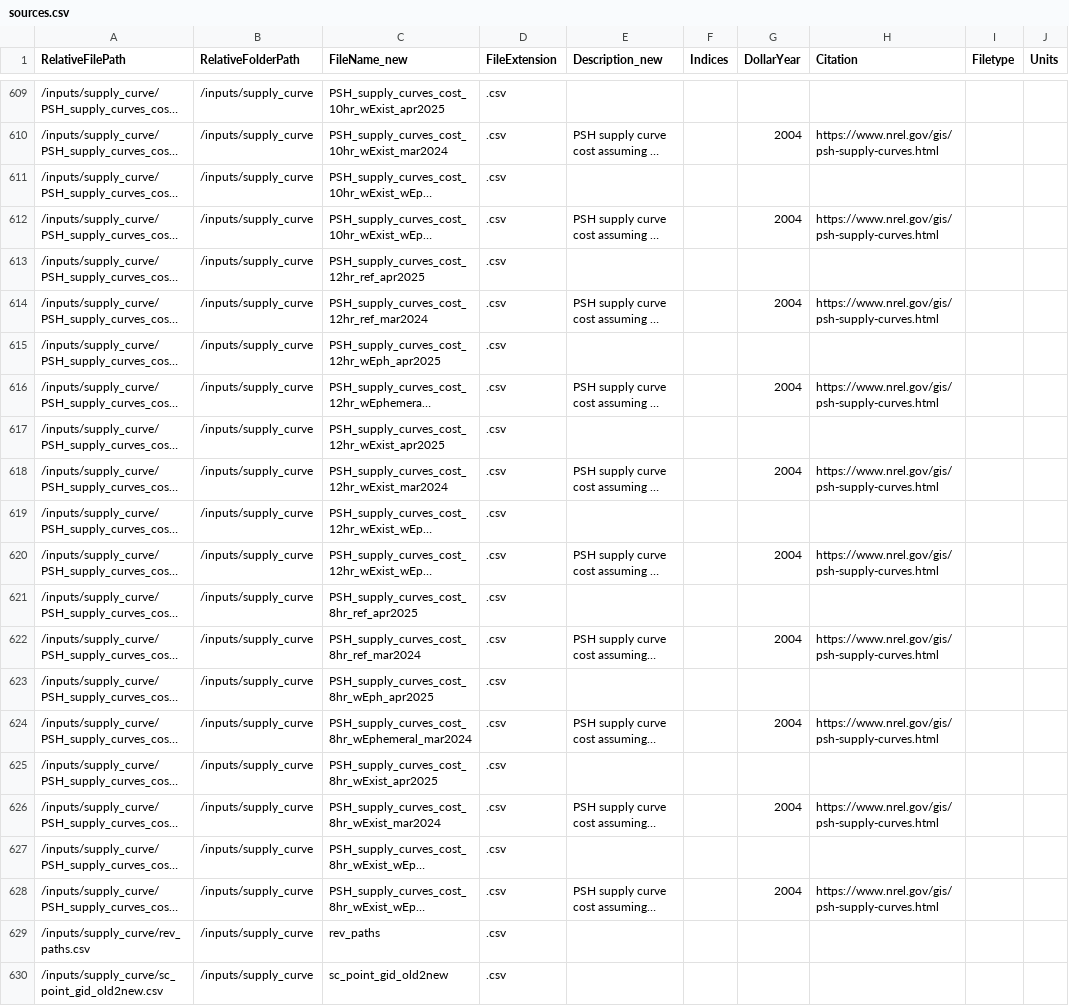
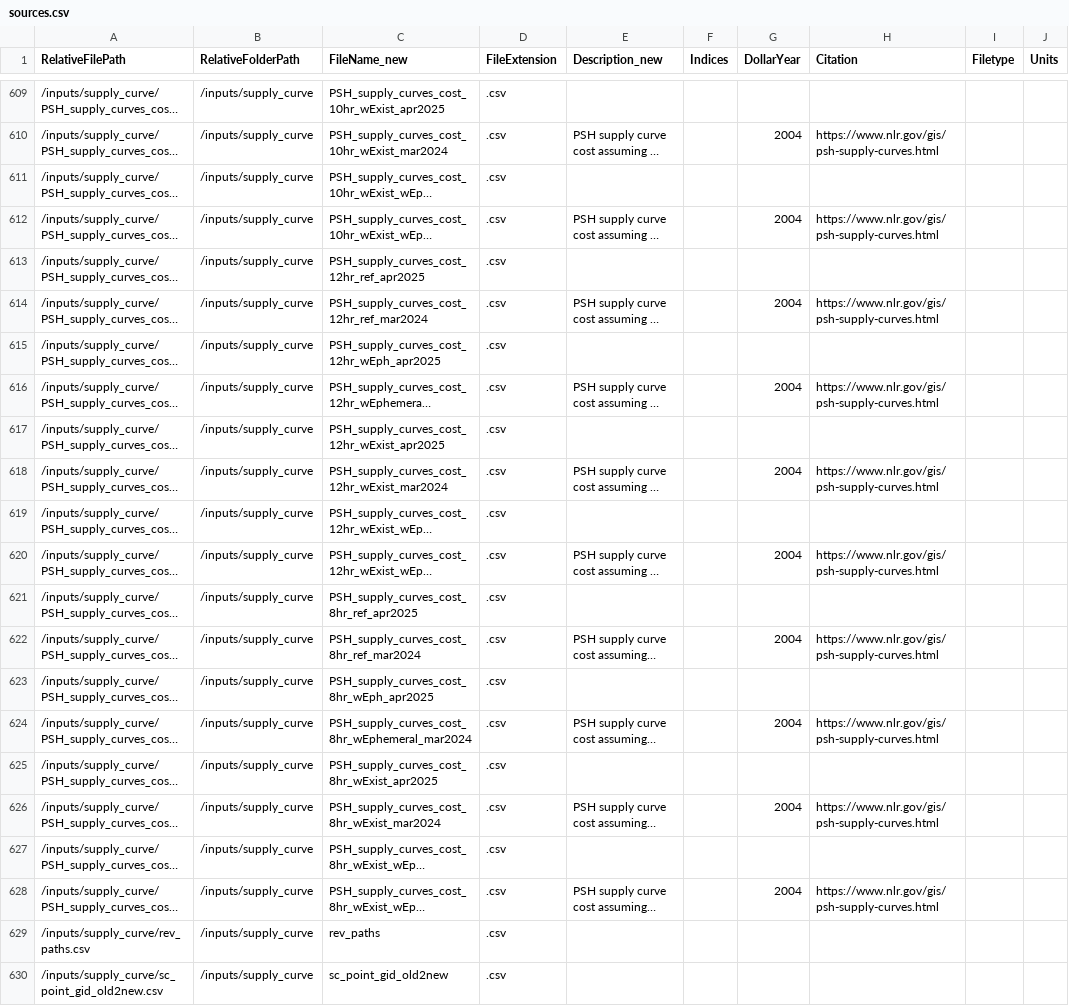
Before and after one commit to ajsbergman/ReEDS, a CSV file: sources.csv, drawn as a sheet; only a part is shown, gaps mark what is left out; long unchanged cells end in …; the diff covers the shown part only; the diff names each change by its address in the sheet, - before the commit and + after, or states it on an @@ line.

```diff
--- a/sources.csv
+++ b/sources.csv
-H610 (Citation): https://www.nrel.gov/gis/psh-supply-curves.html
+H610 (Citation): https://www.nlr.gov/gis/psh-supply-curves.html
-H612 (Citation): https://www.nrel.gov/gis/psh-supply-curves.html
+H612 (Citation): https://www.nlr.gov/gis/psh-supply-curves.html
-H614 (Citation): https://www.nrel.gov/gis/psh-supply-curves.html
+H614 (Citation): https://www.nlr.gov/gis/psh-supply-curves.html
-H616 (Citation): https://www.nrel.gov/gis/psh-supply-curves.html
+H616 (Citation): https://www.nlr.gov/gis/psh-supply-curves.html
-H618 (Citation): https://www.nrel.gov/gis/psh-supply-curves.html
+H618 (Citation): https://www.nlr.gov/gis/psh-supply-curves.html
-H620 (Citation): https://www.nrel.gov/gis/psh-supply-curves.html
+H620 (Citation): https://www.nlr.gov/gis/psh-supply-curves.html
-H622 (Citation): https://www.nrel.gov/gis/psh-supply-curves.html
+H622 (Citation): https://www.nlr.gov/gis/psh-supply-curves.html
-H624 (Citation): https://www.nrel.gov/gis/psh-supply-curves.html
+H624 (Citation): https://www.nlr.gov/gis/psh-supply-curves.html
-H626 (Citation): https://www.nrel.gov/gis/psh-supply-curves.html
+H626 (Citation): https://www.nlr.gov/gis/psh-supply-curves.html
-H628 (Citation): https://www.nrel.gov/gis/psh-supply-curves.html
+H628 (Citation): https://www.nlr.gov/gis/psh-supply-curves.html
```
Also changed, not shown: 14 edited cells elsewhere in this file, cases.csv, cases_examples.csv, 16 other files.
